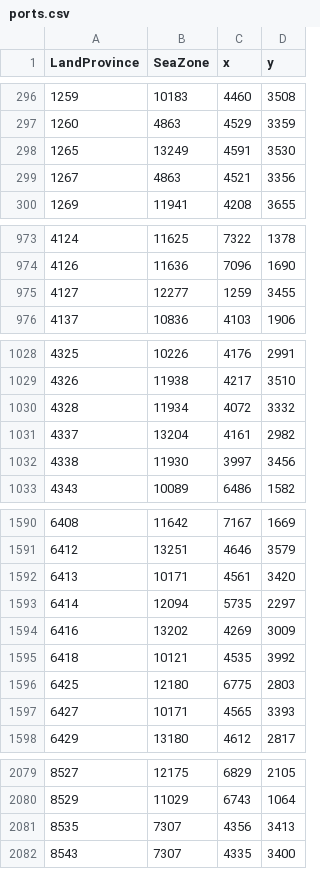
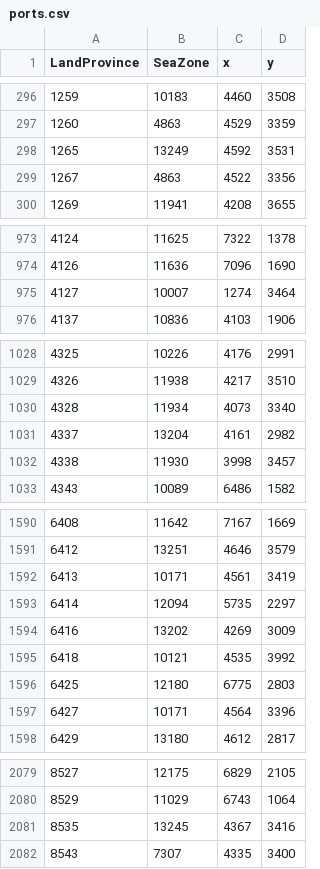
Before and after one commit to sobisonator/imp19c, a CSV file: map_data/ports.csv, drawn as a sheet; only a part is shown, gaps mark what is left out; the diff covers the shown part only.

```diff
--- a/map_data/ports.csv
+++ b/map_data/ports.csv
@@ -297,4 +297,4 @@ LandProvince;SeaZone;x;y;
 1260;4863;4529;3359;
-1265;13249;4591;3530;
-1267;4863;4521;3356;
+1265;13249;4592;3531;
+1267;4863;4522;3356;
 1269;11941;4208;3655;
@@ -974,3 +974,3 @@ LandProvince;SeaZone;x;y;
 4126;11636;7096;1690;
-4127;12277;1259;3455;
+4127;10007;1274;3464;
 4137;10836;4103;1906;
@@ -1029,5 +1029,5 @@ LandProvince;SeaZone;x;y;
 4326;11938;4217;3510;
-4328;11934;4072;3332;
+4328;11934;4073;3340;
 4337;13204;4161;2982;
-4338;11930;3997;3456;
+4338;11930;3998;3457;
 4343;10089;6486;1582;
@@ -1591,3 +1591,3 @@ LandProvince;SeaZone;x;y;
 6412;13251;4646;3579;
-6413;10171;4561;3420;
+6413;10171;4561;3419;
 6414;12094;5735;2297;
@@ -1596,3 +1596,3 @@ LandProvince;SeaZone;x;y;
 6425;12180;6775;2803;
-6427;10171;4565;3393;
+6427;10171;4564;3396;
 6429;13180;4612;2817;
@@ -2080,3 +2080,3 @@ LandProvince;SeaZone;x;y;
 8529;11029;6743;1064;
-8535;7307;4356;3413;
+8535;13245;4367;3416;
 8543;7307;4335;3400;
```
Also changed, not shown: 91 edited cells elsewhere in this file, 6 other files.
